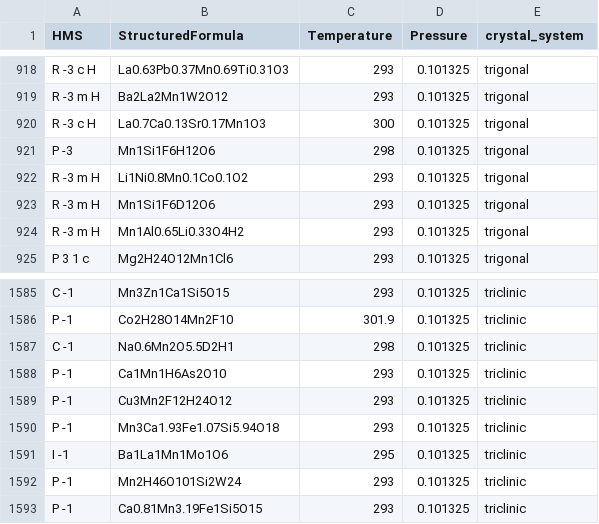
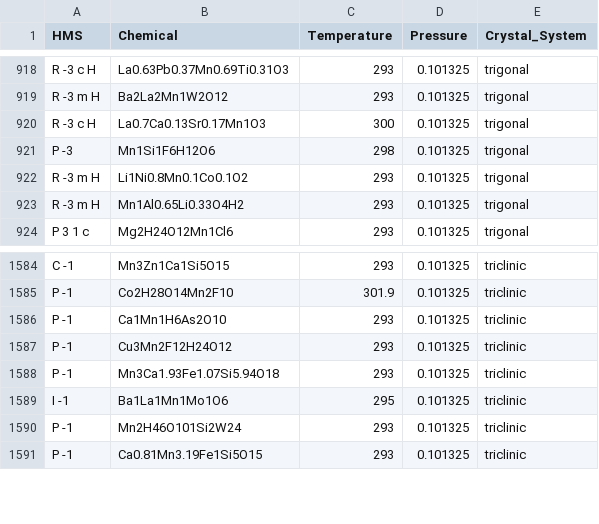
Before and after one commit to RedHorizonss/apprOXimate, a CSV file: notebooks/ICSD_CrystStrucData.csv, drawn as a sheet; only a part is shown, gaps mark what is left out; the diff names each change by its address in the sheet, - before the commit and + after, or states it on an @@ line.

Commit message:
featurised and split the dataset

```diff
--- a/notebooks/ICSD_CrystStrucData.csv
+++ b/notebooks/ICSD_CrystStrucData.csv
-B1: StructuredFormula
+B1: Chemical
-E1: crystal_system
+E1: Crystal_System
-row 923: R -3 m H | Mn1Si1F6D12O6 | 293 | 0.101325 | trigonal
-row 1587: C -1 | Na0.6Mn2O5.5D2H1 | 298 | 0.101325 | triclinic
```
Also changed, not shown: 7 other files.
